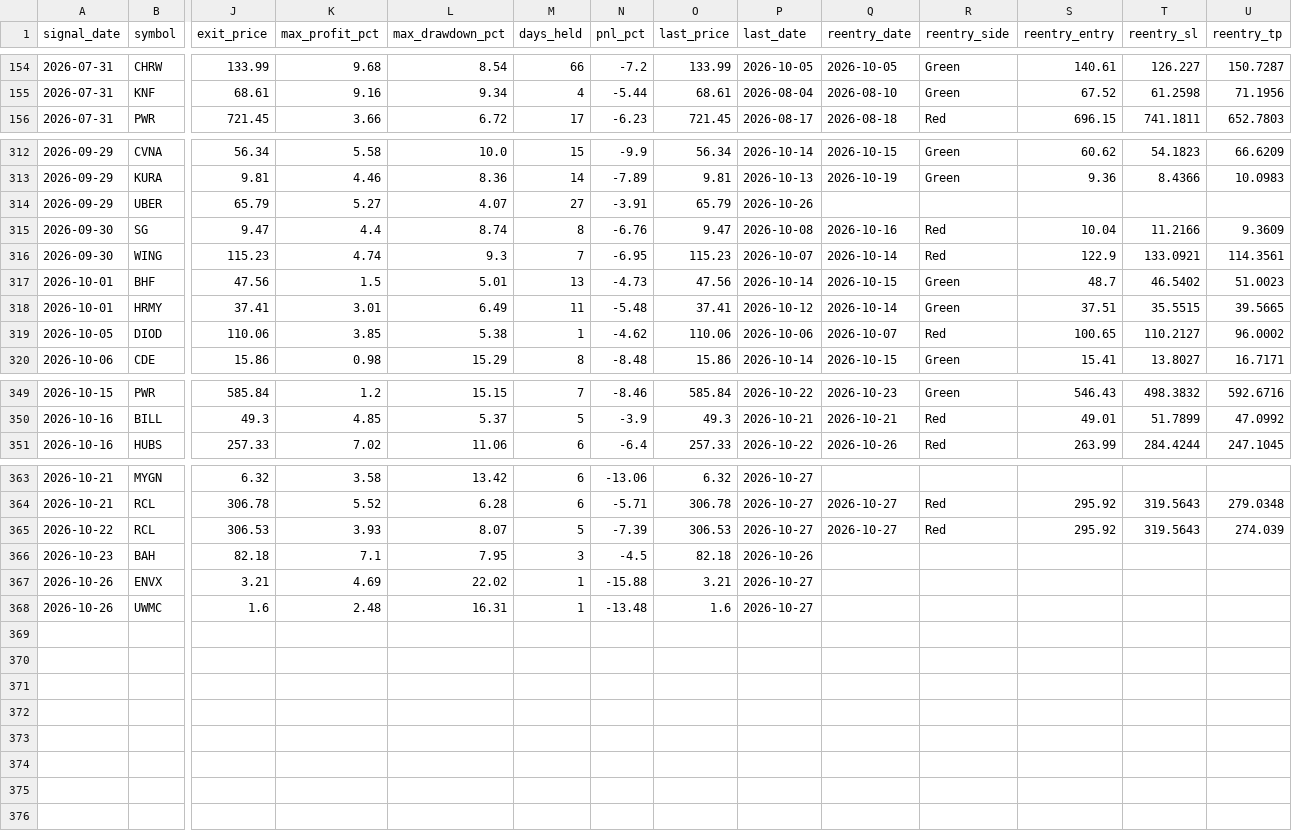
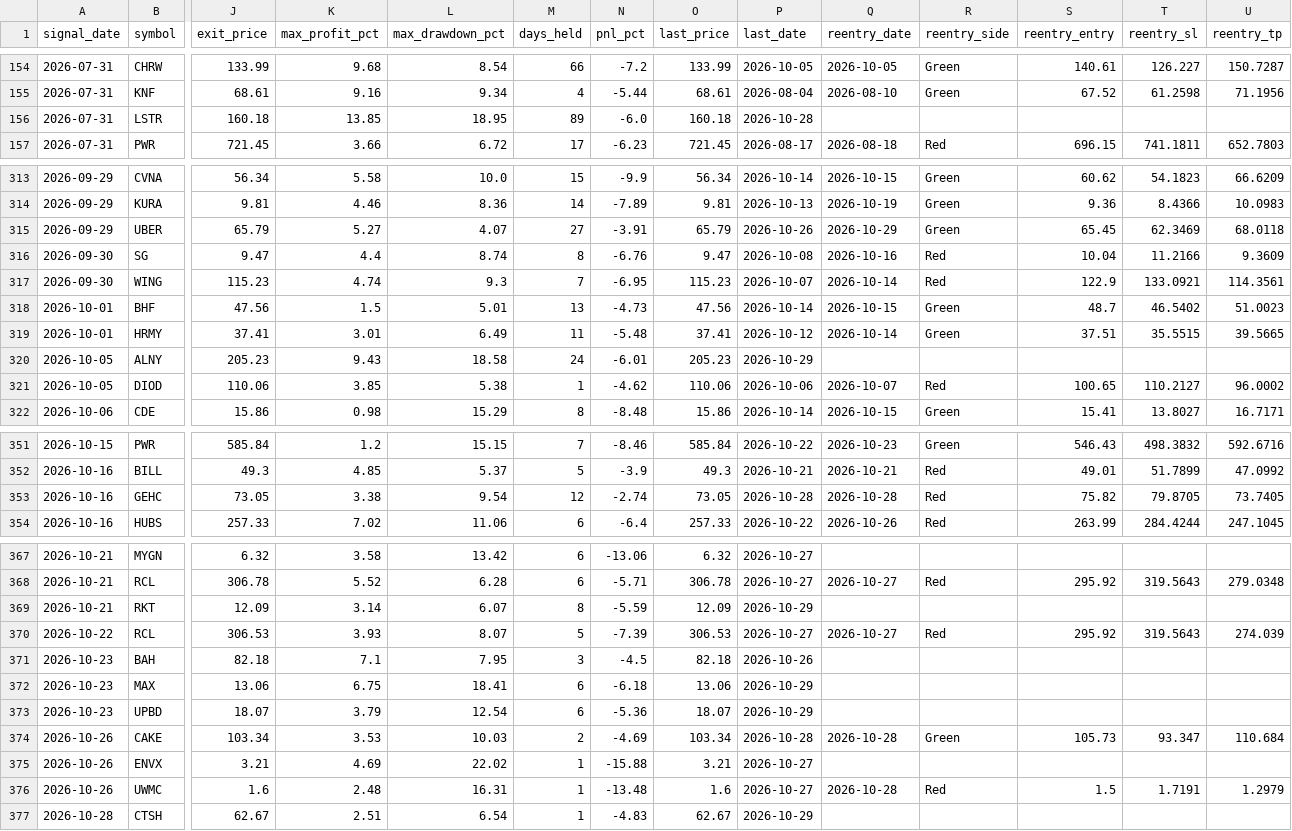
Before and after one commit to faizjio7011-code/checking-trade-signals, a CSV file: report/sl_hit.csv, drawn as a sheet; only a part is shown, gaps mark what is left out; addresses are those after the commit; rows hold the shown columns only; the diff covers the shown part only; the diff names each change by its address in the sheet, - before the commit and + after, or states it on an @@ line.

```diff
--- a/report/sl_hit.csv
+++ b/report/sl_hit.csv
+row 156: 2026-07-31 | LSTR | 160.18 | 13.85 | 18.95 | 89 | -6.0 | 160.18 | 2026-10-28
-Q315 (reentry_date): (empty)
+Q315 (reentry_date): 2026-10-29
-R315 (reentry_side): (empty)
+R315 (reentry_side): Green
-S315 (reentry_entry): (empty)
+S315 (reentry_entry): 65.45
-T315 (reentry_sl): (empty)
+T315 (reentry_sl): 62.3469
-U315 (reentry_tp): (empty)
+U315 (reentry_tp): 68.0118
+row 320: 2026-10-05 | ALNY | 205.23 | 9.43 | 18.58 | 24 | -6.01 | 205.23 | 2026-10-29
+row 353: 2026-10-16 | GEHC | 73.05 | 3.38 | 9.54 | 12 | -2.74 | 73.05 | 2026-10-28 | 2026-10-28 | Red | 75.82 | 79.8705 | 73.7405
+row 369: 2026-10-21 | RKT | 12.09 | 3.14 | 6.07 | 8 | -5.59 | 12.09 | 2026-10-29
+row 372: 2026-10-23 | MAX | 13.06 | 6.75 | 18.41 | 6 | -6.18 | 13.06 | 2026-10-29
+row 373: 2026-10-23 | UPBD | 18.07 | 3.79 | 12.54 | 6 | -5.36 | 18.07 | 2026-10-29
+row 374: 2026-10-26 | CAKE | 103.34 | 3.53 | 10.03 | 2 | -4.69 | 103.34 | 2026-10-28 | 2026-10-28 | Green | 105.73 | 93.347 | 110.684
-Q376 (reentry_date): (empty)
+Q376 (reentry_date): 2026-10-28
-R376 (reentry_side): (empty)
+R376 (reentry_side): Red
-S376 (reentry_entry): (empty)
+S376 (reentry_entry): 1.5
-T376 (reentry_sl): (empty)
+T376 (reentry_sl): 1.7191
-U376 (reentry_tp): (empty)
+U376 (reentry_tp): 1.2979
+row 377: 2026-10-28 | CTSH | 62.67 | 2.51 | 6.54 | 1 | -4.83 | 62.67 | 2026-10-29
```
Also changed, not shown: 1 added row and 35 edited cells elsewhere in this file, report/reentry.csv, report/trade_performance.csv, 6 other files.
